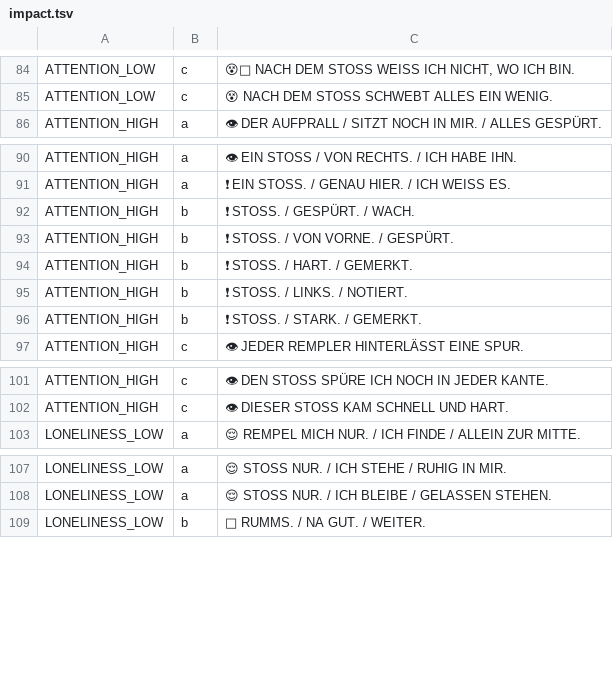
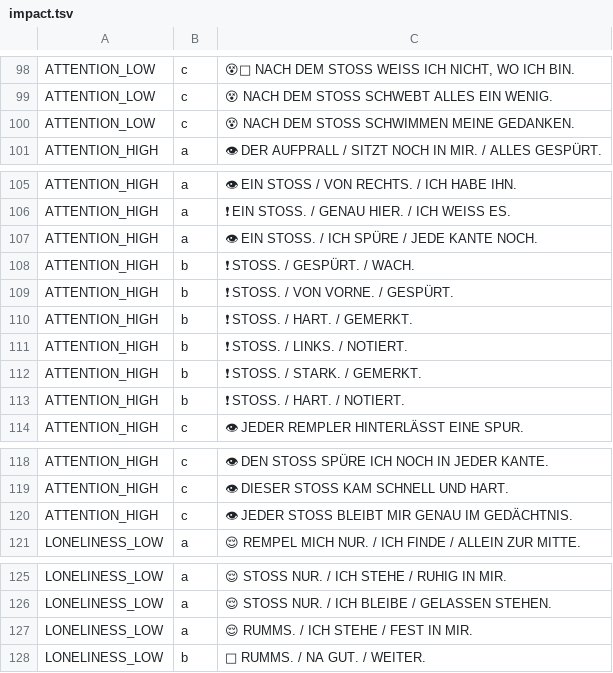
Before and after one commit to tiefencode/decaflash-v2, a TSV file: apps/mainframe/text_model/verse_corpus/impact.tsv, drawn as a sheet; only a part is shown, gaps mark what is left out; the diff covers the shown part only; the diff names each change by its address in the sheet, - before the commit and + after, or states it on an @@ line.

```diff
--- a/apps/mainframe/text_model/verse_corpus/impact.tsv
+++ b/apps/mainframe/text_model/verse_corpus/impact.tsv
+row 100: ATTENTION_LOW | c | 😵 NACH DEM STOSS SCHWIMMEN MEINE GEDANKEN.
+row 107: ATTENTION_HIGH | a | 👁 EIN STOSS. / ICH SPÜRE / JEDE KANTE NOCH.
+row 113: ATTENTION_HIGH | b | ❗ STOSS. / HART. / NOTIERT.
+row 120: ATTENTION_HIGH | c | 👁 JEDER STOSS BLEIBT MIR GENAU IM GEDÄCHTNIS.
+row 127: LONELINESS_LOW | a | 😌 RUMMS. / ICH STEHE / FEST IN MIR.
```
Also changed, not shown: 25 added rows elsewhere in this file, apps/mainframe/text_model/verse_corpus/double_tap.tsv, apps/mainframe/text_model/verse_corpus/multi_tap.tsv, 4 other files.
